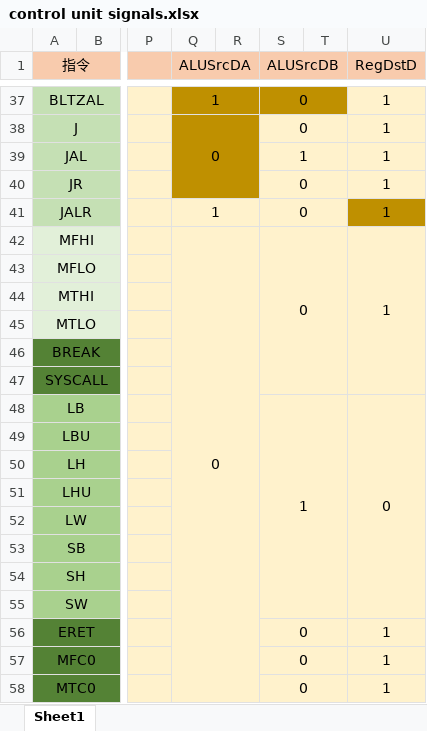
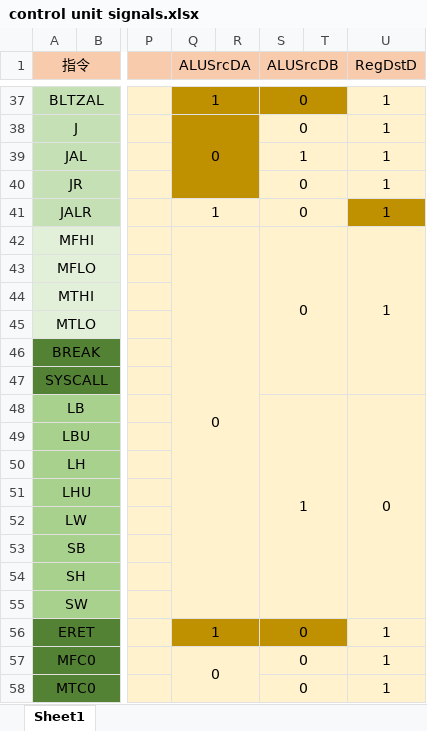
Before and after one commit to wyt2000/ustc-nscscc-2020-1, an Excel workbook: jbz/ID/control unit signals.xlsx, sheet Sheet1, drawn as a sheet; only a part is shown, gaps mark what is left out; values as stored, in another font and other column widths than the file's, no borders; the diff names each change by its address in the sheet, - before the commit and + after, or states it on an @@ line.

```diff
--- a/jbz/ID/control unit signals.xlsx (sheet Sheet1)
+++ b/jbz/ID/control unit signals.xlsx (sheet Sheet1)
-Q42:R58 merged
+Q42:R55 merged
-Q56 (ALUSrcDA): (empty)
+Q56 (ALUSrcDA): 1
-Q56:T56 fill: #FFF2CC
+Q56:T56 fill: #BF9000
+Q56:R56 merged
-Q57 (ALUSrcDA): (empty)
+Q57 (ALUSrcDA): 0
+Q57:R58 merged
```
Also changed, not shown: 13 other files.
